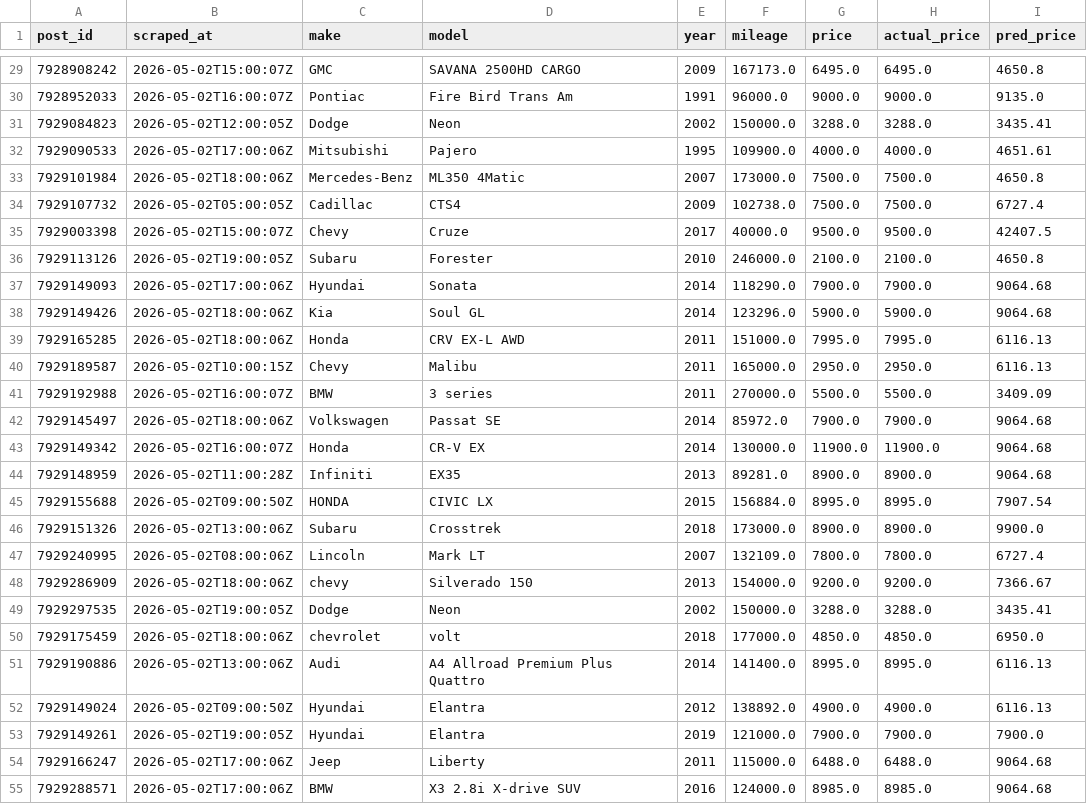
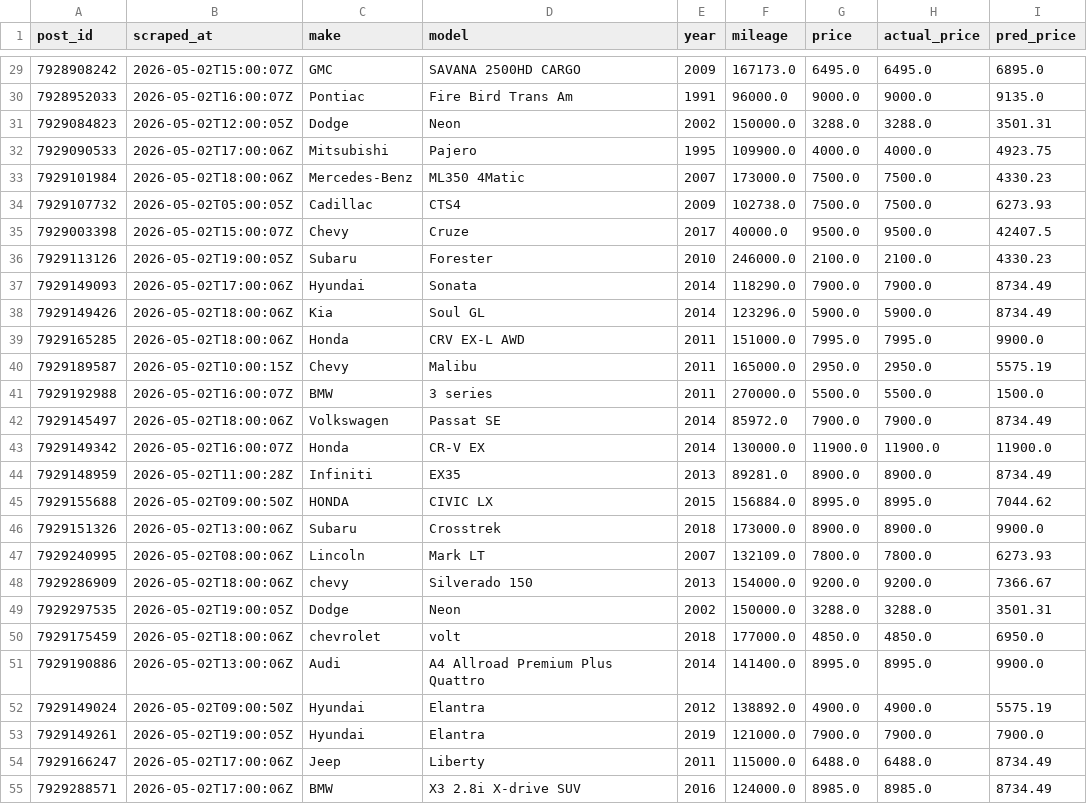
Before and after one commit to OPIM5512-ftg25004/myscrapers-gk, a CSV file: results/preds.csv, drawn as a sheet; only a part is shown, gaps mark what is left out; the diff covers the shown part only.

```diff
--- a/results/preds.csv
+++ b/results/preds.csv
@@ -29,27 +29,27 @@ post_id,scraped_at,make,model,year,mileage,price,actual_price,pred_price
-7928908242,2026-05-02T15:00:07Z,GMC,SAVANA 2500HD CARGO,2009,167173.0,6495.0,6495.0,4650.8
+7928908242,2026-05-02T15:00:07Z,GMC,SAVANA 2500HD CARGO,2009,167173.0,6495.0,6495.0,6895.0
 7928952033,2026-05-02T16:00:07Z,Pontiac,Fire Bird Trans Am,1991,96000.0,9000.0,9000.0,9135.0
-7929084823,2026-05-02T12:00:05Z,Dodge,Neon,2002,150000.0,3288.0,3288.0,3435.41
-7929090533,2026-05-02T17:00:06Z,Mitsubishi,Pajero,1995,109900.0,4000.0,4000.0,4651.61
-7929101984,2026-05-02T18:00:06Z,Mercedes-Benz,ML350 4Matic,2007,173000.0,7500.0,7500.0,4650.8
-7929107732,2026-05-02T05:00:05Z,Cadillac,CTS4,2009,102738.0,7500.0,7500.0,6727.4
+7929084823,2026-05-02T12:00:05Z,Dodge,Neon,2002,150000.0,3288.0,3288.0,3501.31
+7929090533,2026-05-02T17:00:06Z,Mitsubishi,Pajero,1995,109900.0,4000.0,4000.0,4923.75
+7929101984,2026-05-02T18:00:06Z,Mercedes-Benz,ML350 4Matic,2007,173000.0,7500.0,7500.0,4330.23
+7929107732,2026-05-02T05:00:05Z,Cadillac,CTS4,2009,102738.0,7500.0,7500.0,6273.93
 7929003398,2026-05-02T15:00:07Z,Chevy,Cruze,2017,40000.0,9500.0,9500.0,42407.5
-7929113126,2026-05-02T19:00:05Z,Subaru,Forester,2010,246000.0,2100.0,2100.0,4650.8
-7929149093,2026-05-02T17:00:06Z,Hyundai,Sonata,2014,118290.0,7900.0,7900.0,9064.68
-7929149426,2026-05-02T18:00:06Z,Kia,Soul GL,2014,123296.0,5900.0,5900.0,9064.68
-7929165285,2026-05-02T18:00:06Z,Honda,CRV EX-L AWD,2011,151000.0,7995.0,7995.0,6116.13
-7929189587,2026-05-02T10:00:15Z,Chevy,Malibu,2011,165000.0,2950.0,2950.0,6116.13
-7929192988,2026-05-02T16:00:07Z,BMW,3 series,2011,270000.0,5500.0,5500.0,3409.09
-7929145497,2026-05-02T18:00:06Z,Volkswagen,Passat SE,2014,85972.0,7900.0,7900.0,9064.68
-7929149342,2026-05-02T16:00:07Z,Honda,CR-V EX,2014,130000.0,11900.0,11900.0,9064.68
-7929148959,2026-05-02T11:00:28Z,Infiniti,EX35,2013,89281.0,8900.0,8900.0,9064.68
-7929155688,2026-05-02T09:00:50Z,HONDA,CIVIC LX,2015,156884.0,8995.0,8995.0,7907.54
+7929113126,2026-05-02T19:00:05Z,Subaru,Forester,2010,246000.0,2100.0,2100.0,4330.23
+7929149093,2026-05-02T17:00:06Z,Hyundai,Sonata,2014,118290.0,7900.0,7900.0,8734.49
+7929149426,2026-05-02T18:00:06Z,Kia,Soul GL,2014,123296.0,5900.0,5900.0,8734.49
+7929165285,2026-05-02T18:00:06Z,Honda,CRV EX-L AWD,2011,151000.0,7995.0,7995.0,9900.0
+7929189587,2026-05-02T10:00:15Z,Chevy,Malibu,2011,165000.0,2950.0,2950.0,5575.19
+7929192988,2026-05-02T16:00:07Z,BMW,3 series,2011,270000.0,5500.0,5500.0,1500.0
+7929145497,2026-05-02T18:00:06Z,Volkswagen,Passat SE,2014,85972.0,7900.0,7900.0,8734.49
+7929149342,2026-05-02T16:00:07Z,Honda,CR-V EX,2014,130000.0,11900.0,11900.0,11900.0
+7929148959,2026-05-02T11:00:28Z,Infiniti,EX35,2013,89281.0,8900.0,8900.0,8734.49
+7929155688,2026-05-02T09:00:50Z,HONDA,CIVIC LX,2015,156884.0,8995.0,8995.0,7044.62
 7929151326,2026-05-02T13:00:06Z,Subaru,Crosstrek,2018,173000.0,8900.0,8900.0,9900.0
-7929240995,2026-05-02T08:00:06Z,Lincoln,Mark LT,2007,132109.0,7800.0,7800.0,6727.4
+7929240995,2026-05-02T08:00:06Z,Lincoln,Mark LT,2007,132109.0,7800.0,7800.0,6273.93
 7929286909,2026-05-02T18:00:06Z,chevy,Silverado 150,2013,154000.0,9200.0,9200.0,7366.67
-7929297535,2026-05-02T19:00:05Z,Dodge,Neon,2002,150000.0,3288.0,3288.0,3435.41
+7929297535,2026-05-02T19:00:05Z,Dodge,Neon,2002,150000.0,3288.0,3288.0,3501.31
 7929175459,2026-05-02T18:00:06Z,chevrolet,volt,2018,177000.0,4850.0,4850.0,6950.0
-7929190886,2026-05-02T13:00:06Z,Audi,A4 Allroad Premium Plus Quattro,2014,141400.0,8995.0,8995.0,6116.13
-7929149024,2026-05-02T09:00:50Z,Hyundai,Elantra,2012,138892.0,4900.0,4900.0,6116.13
+7929190886,2026-05-02T13:00:06Z,Audi,A4 Allroad Premium Plus Quattro,2014,141400.0,8995.0,8995.0,9900.0
+7929149024,2026-05-02T09:00:50Z,Hyundai,Elantra,2012,138892.0,4900.0,4900.0,5575.19
 7929149261,2026-05-02T19:00:05Z,Hyundai,Elantra,2019,121000.0,7900.0,7900.0,7900.0
-7929166247,2026-05-02T17:00:06Z,Jeep,Liberty,2011,115000.0,6488.0,6488.0,9064.68
-7929288571,2026-05-02T17:00:06Z,BMW,X3 2.8i X-drive SUV,2016,124000.0,8985.0,8985.0,9064.68
+7929166247,2026-05-02T17:00:06Z,Jeep,Liberty,2011,115000.0,6488.0,6488.0,8734.49
+7929288571,2026-05-02T17:00:06Z,BMW,X3 2.8i X-drive SUV,2016,124000.0,8985.0,8985.0,8734.49
```
Also changed, not shown: 156 edited cells elsewhere in this file, results/importance.csv.
